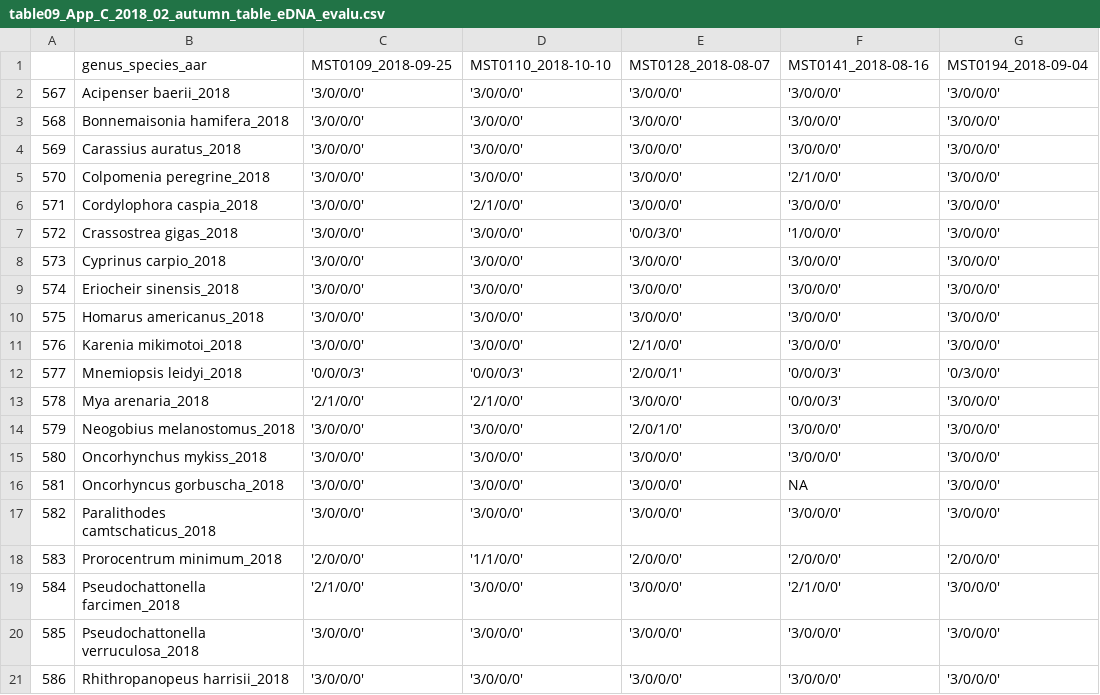
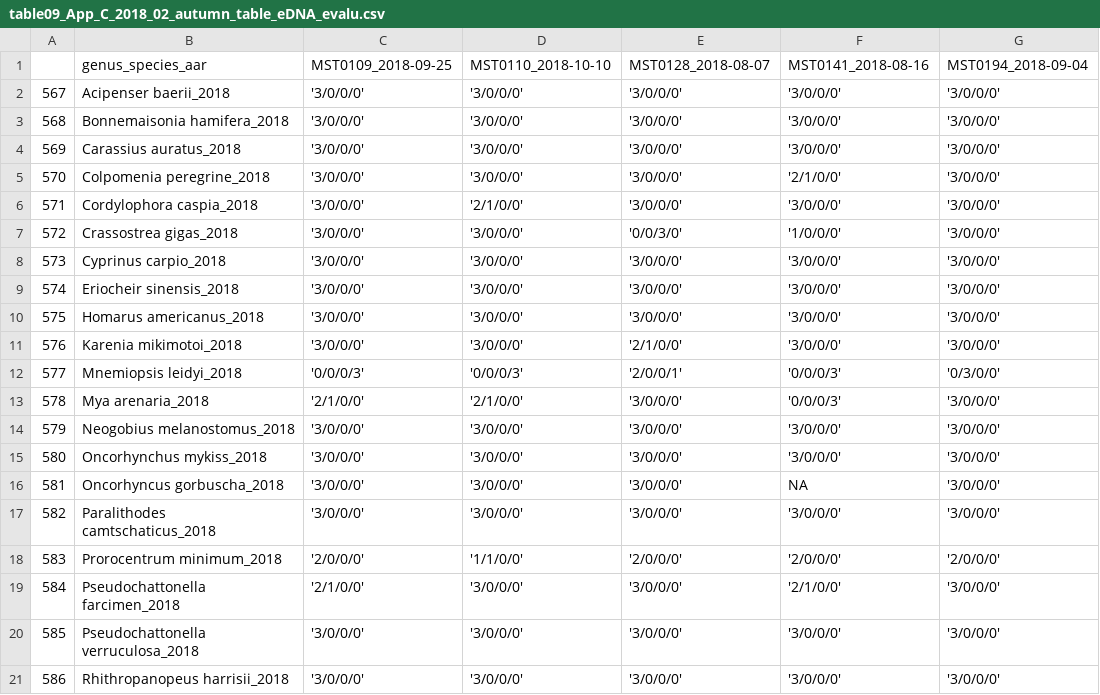
Before and after one commit to monis4567/Analysis_MONIS5_to_6_v01, a CSV file: output05_color_tables_from_Rcode_for_MST2017_2022samples/table09_App_C_2018_02_autumn_table_eDNA_evalu.csv, drawn as a sheet; only a part is shown; the diff names each change by its address in the sheet, - before the commit and + after, or states it on an @@ line.

```diff
--- a/output05_color_tables_from_Rcode_for_MST2017_2022samples/table09_App_C_2018_02_autumn_table_eDNA_evalu.csv
+++ b/output05_color_tables_from_Rcode_for_MST2017_2022samples/table09_App_C_2018_02_autumn_table_eDNA_evalu.csv
-E14: '2/0/1/0'
+E14: '3/0/0/0'
```
Also changed, not shown: data/output02_merged_txtfiles_for_MONIS_2017_2018_MST_samples/qpcr703_MONIS5_AssID09_Neomel_plt03_qpcrrundate20190524.csv, output06_presence_absence_evaluation_for_MST2017_2022_samples/table10_v01_all_pos_detections_abLOD.csv, 57 other files.
